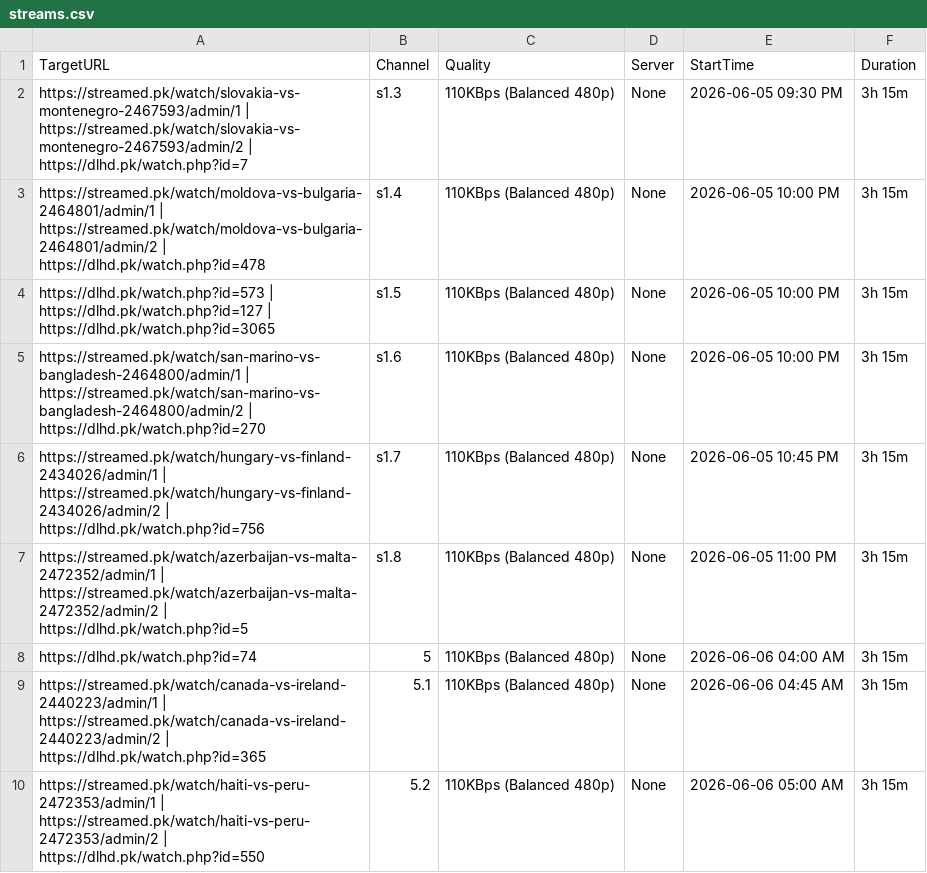
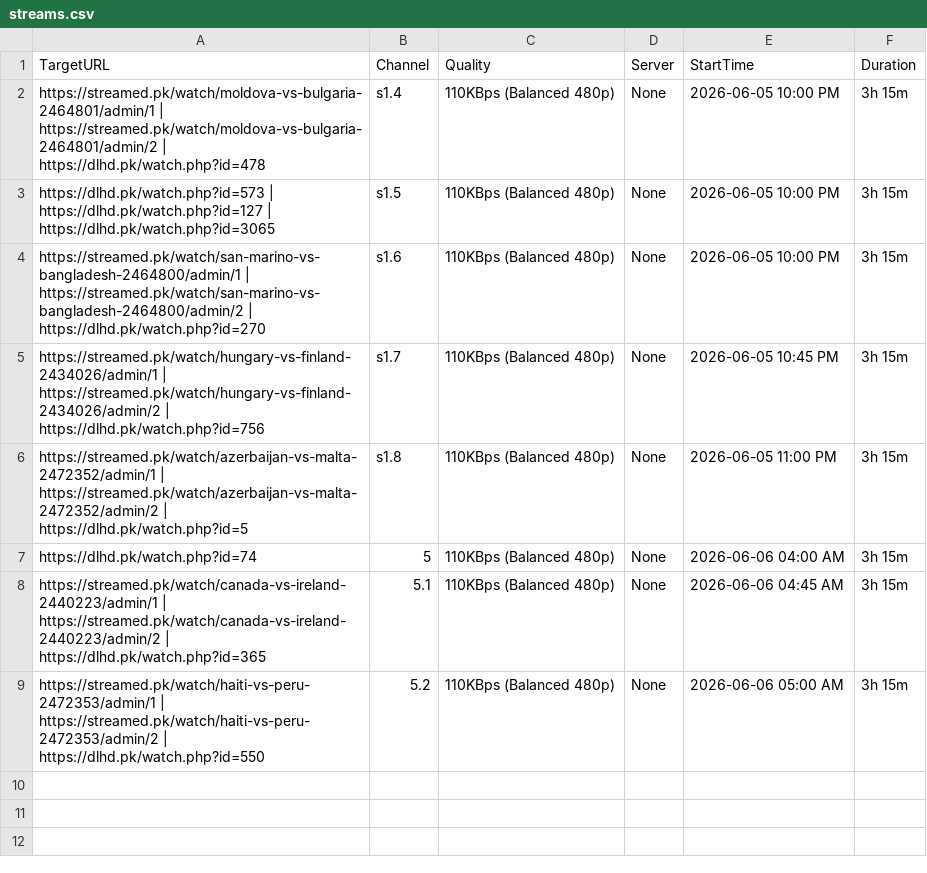
Before and after one commit to siddu5991079-ai/o00000000000bbbbbbbbbbbbbbbssssssssssssssss-automate, a CSV file: streams.csv, drawn as a sheet.

```diff
--- a/streams.csv
+++ b/streams.csv
@@ -1,3 +1,2 @@
 TargetURL,Channel,Quality,Server,StartTime,Duration
-https://streamed.pk/watch/slovakia-vs-montenegro-2467593/admin/1 | https://streamed.pk/watch/slovakia-vs-montenegro-2467593/admin/2 | https://dlhd.pk/watch.php?id=7,s1.3,110KBps (Balanced 480p),None,2026-06-05 09:30 PM,3h 15m
 https://streamed.pk/watch/moldova-vs-bulgaria-2464801/admin/1 | https://streamed.pk/watch/moldova-vs-bulgaria-2464801/admin/2 | https://dlhd.pk/watch.php?id=478,s1.4,110KBps (Balanced 480p),None,2026-06-05 10:00 PM,3h 15m
```
